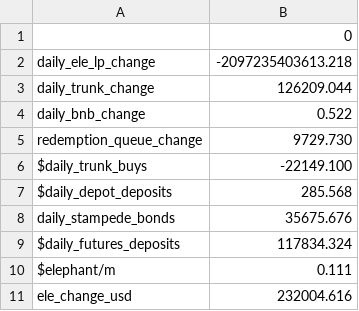
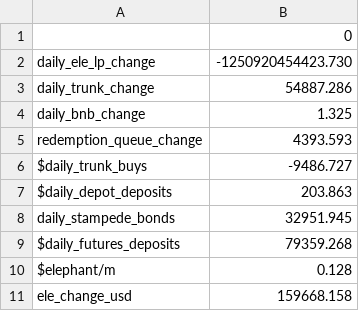
Before and after one commit to webjunk4bill/em-modeler, a CSV file: chain_data/projections.csv, drawn as a sheet.

```diff
--- a/chain_data/projections.csv
+++ b/chain_data/projections.csv
@@ -1,11 +1,11 @@
 ,0
-daily_ele_lp_change,-2097235403613.218
-daily_trunk_change,126209.044
-daily_bnb_change,0.522
-redemption_queue_change,9729.730
-$daily_trunk_buys,-22149.100
-$daily_depot_deposits,285.568
-daily_stampede_bonds,35675.676
-$daily_futures_deposits,117834.324
-$elephant/m,0.111
-ele_change_usd,232004.616
+daily_ele_lp_change,-1250920454423.730
+daily_trunk_change,54887.286
+daily_bnb_change,1.325
+redemption_queue_change,4393.593
+$daily_trunk_buys,-9486.727
+$daily_depot_deposits,203.863
+daily_stampede_bonds,32951.945
+$daily_futures_deposits,79359.268
+$elephant/m,0.128
+ele_change_usd,159668.158
```
Also changed, not shown: chain_data/trend.csv, 11 other files.
